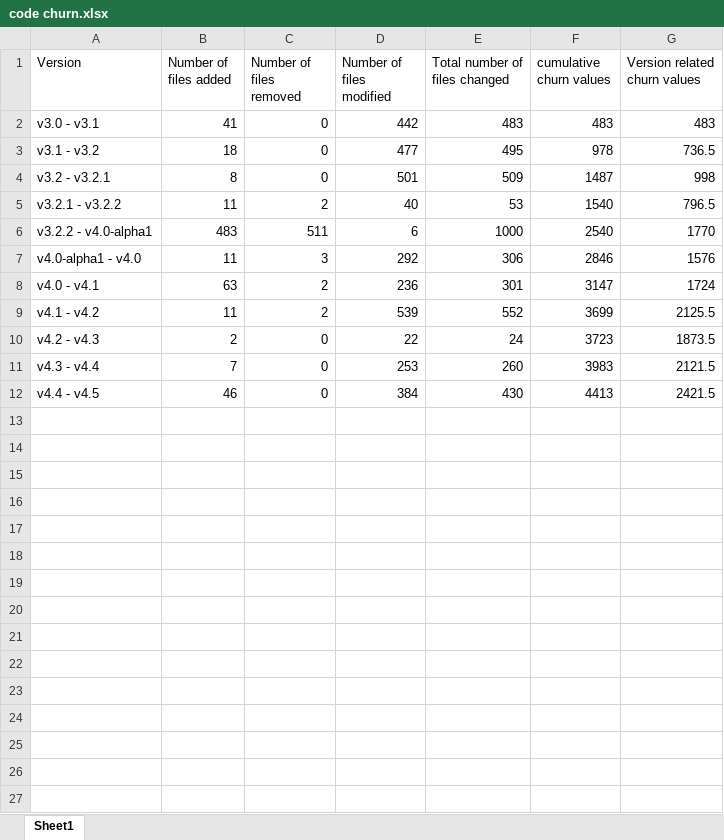
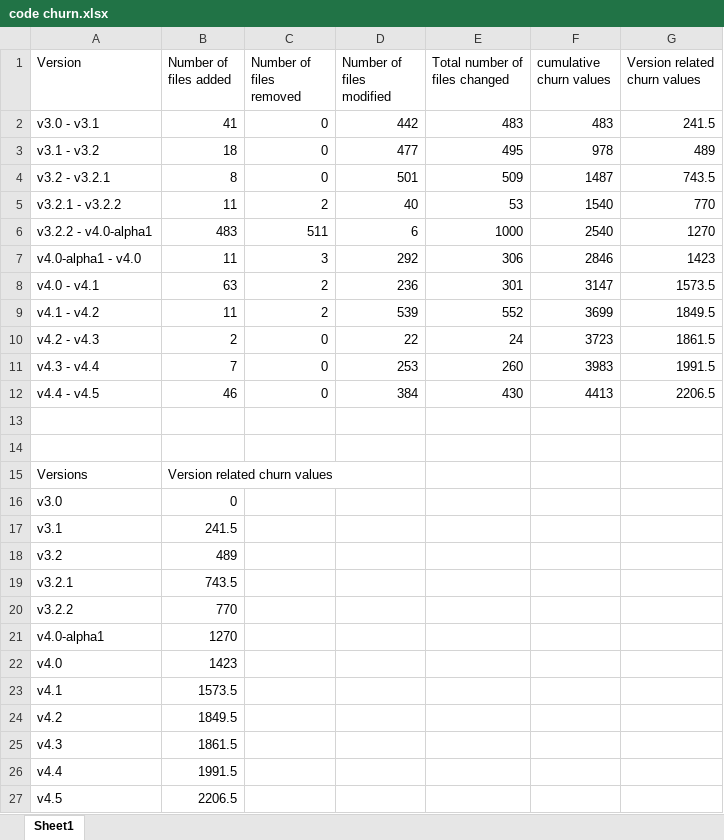
Before and after one commit to subhannita1994/SOEN6611_TeamS, an Excel workbook: Apache Commons Collection/Code churn/code churn.xlsx, sheet Sheet1, drawn as a sheet; values as stored, in another font and other column widths than the file's, no borders; the diff names each change by its address in the sheet, - before the commit and + after, or states it on an @@ line.

Commit message:
updated code churn

```diff
--- a/Apache Commons Collection/Code churn/code churn.xlsx (sheet Sheet1)
+++ b/Apache Commons Collection/Code churn/code churn.xlsx (sheet Sheet1)
-G2 (Version related churn values): 483
+G2 (Version related churn values): 241.5
-G3 (Version related churn values): 736.5
+G3 (Version related churn values): 489
-G4 (Version related churn values): 998
+G4 (Version related churn values): 743.5
-G5 (Version related churn values): 796.5
+G5 (Version related churn values): 770
-G6 (Version related churn values): 1770
+G6 (Version related churn values): 1270
-G7 (Version related churn values): 1576
+G7 (Version related churn values): 1423
-G8 (Version related churn values): 1724
+G8 (Version related churn values): 1573.5
-G9 (Version related churn values): 2125.5
+G9 (Version related churn values): 1849.5
-G10 (Version related churn values): 1873.5
+G10 (Version related churn values): 1861.5
-G11 (Version related churn values): 2121.5
+G11 (Version related churn values): 1991.5
-G12 (Version related churn values): 2421.5
+G12 (Version related churn values): 2206.5
+row 13: (empty)
+row 14: (empty)
+row 15: Versions | Version related churn values
+row 16: v3.0 | 0
+row 17: v3.1 | 241.5
+row 18: v3.2 | 489
+row 19: v3.2.1 | 743.5
+row 20: v3.2.2 | 770
+row 21: v4.0-alpha1 | 1270
+row 22: v4.0 | 1423
+row 23: v4.1 | 1573.5
+row 24: v4.2 | 1849.5
+row 25: v4.3 | 1861.5
+row 26: v4.4 | 1991.5
+row 27: v4.5 | 2206.5
```
Also changed, not shown: 2 other files.
